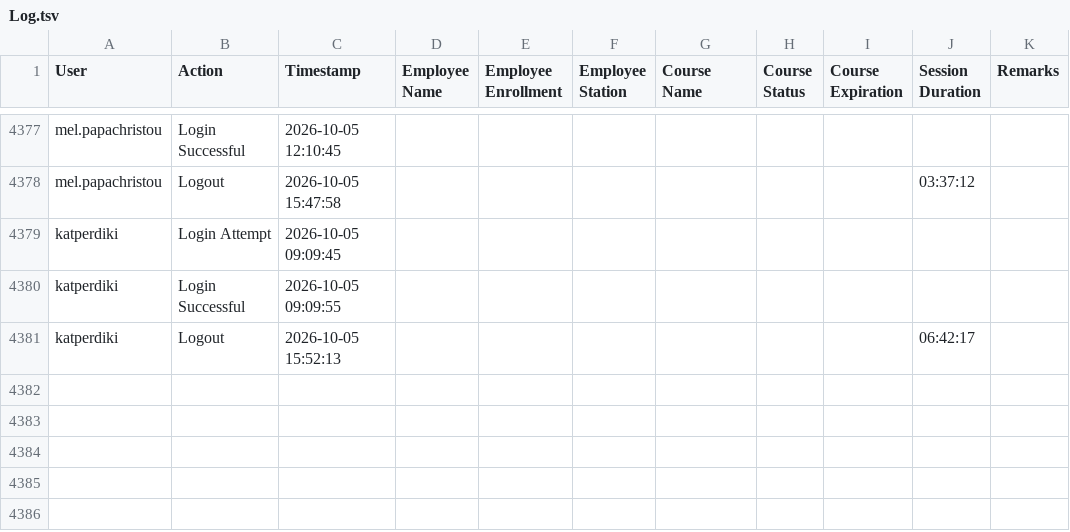
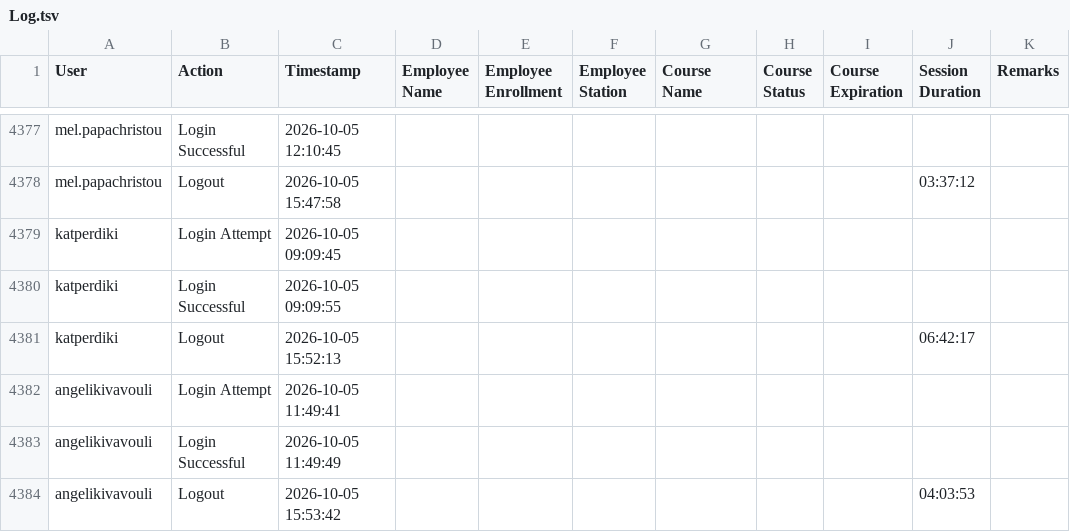
Before and after one commit to Ntiablo/TrainingOverview, a TSV file: Log.tsv, drawn as a sheet; only a part is shown, gaps mark what is left out; the diff names each change by its address in the sheet, - before the commit and + after, or states it on an @@ line.

Commit message:
Append new log entries to file

```diff
--- a/Log.tsv
+++ b/Log.tsv
+row 4382: angelikivavouli | Login Attempt | 2026-10-05 11:49:41
+row 4383: angelikivavouli | Login Successful | 2026-10-05 11:49:49
+row 4384: angelikivavouli | Logout | 2026-10-05 15:53:42 |  |  |  |  |  |  | 04:03:53
```
